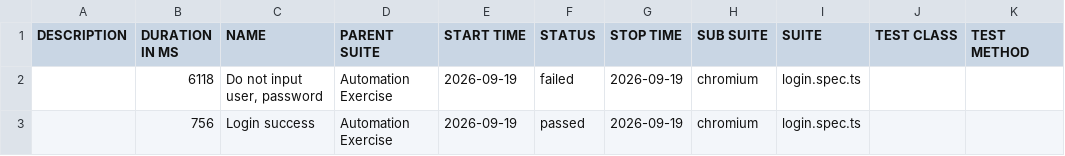
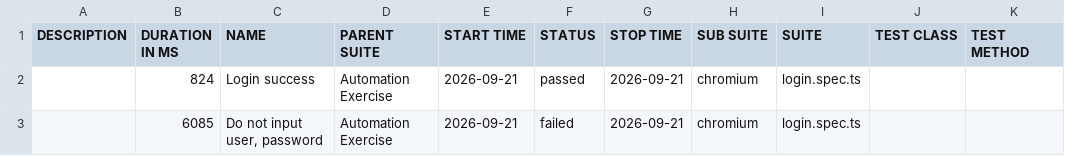
Before and after one commit to Toanncan/automation-exercise-ts, a CSV file: data/suites.csv, drawn as a sheet.

```diff
--- a/data/suites.csv
+++ b/data/suites.csv
@@ -1,3 +1,3 @@
 "DESCRIPTION","DURATION IN MS","NAME","PARENT SUITE","START TIME","STATUS","STOP TIME","SUB SUITE","SUITE","TEST CLASS","TEST METHOD"
-"","6118","Do not input user, password","Automation Exercise","2026-09-19","failed","2026-09-19","chromium","login.spec.ts","",""
-"","756","Login success","Automation Exercise","2026-09-19","passed","2026-09-19","chromium","login.spec.ts","",""
+"","824","Login success","Automation Exercise","2026-09-21","passed","2026-09-21","chromium","login.spec.ts","",""
+"","6085","Do not input user, password","Automation Exercise","2026-09-21","failed","2026-09-21","chromium","login.spec.ts","",""
```
Also changed, not shown: 49 other files.
